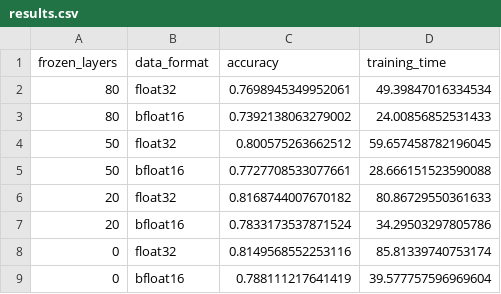
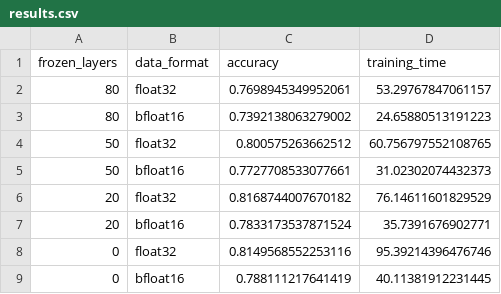
Before and after one commit to petrov1c/mfti_llm_hw01, a CSV file: result/results.csv, drawn as a sheet.

```diff
--- a/result/results.csv
+++ b/result/results.csv
@@ -1,9 +1,9 @@
 frozen_layers,data_format,accuracy,training_time
-80,float32,0.7698945349952061,49.39847016334534
-80,bfloat16,0.7392138063279002,24.00856852531433
-50,float32,0.800575263662512,59.657458782196045
-50,bfloat16,0.7727708533077661,28.666151523590088
-20,float32,0.8168744007670182,80.86729550361633
-20,bfloat16,0.7833173537871524,34.29503297805786
-0,float32,0.8149568552253116,85.81339740753174
-0,bfloat16,0.788111217641419,39.577757596969604
+80,float32,0.7698945349952061,53.29767847061157
+80,bfloat16,0.7392138063279002,24.65880513191223
+50,float32,0.800575263662512,60.756797552108765
+50,bfloat16,0.7727708533077661,31.02302074432373
+20,float32,0.8168744007670182,76.14611601829529
+20,bfloat16,0.7833173537871524,35.7391676902771
+0,float32,0.8149568552253116,95.39214396476746
+0,bfloat16,0.788111217641419,40.11381912231445
```
Also changed, not shown: result/results_adapter.csv, 7 other files.
